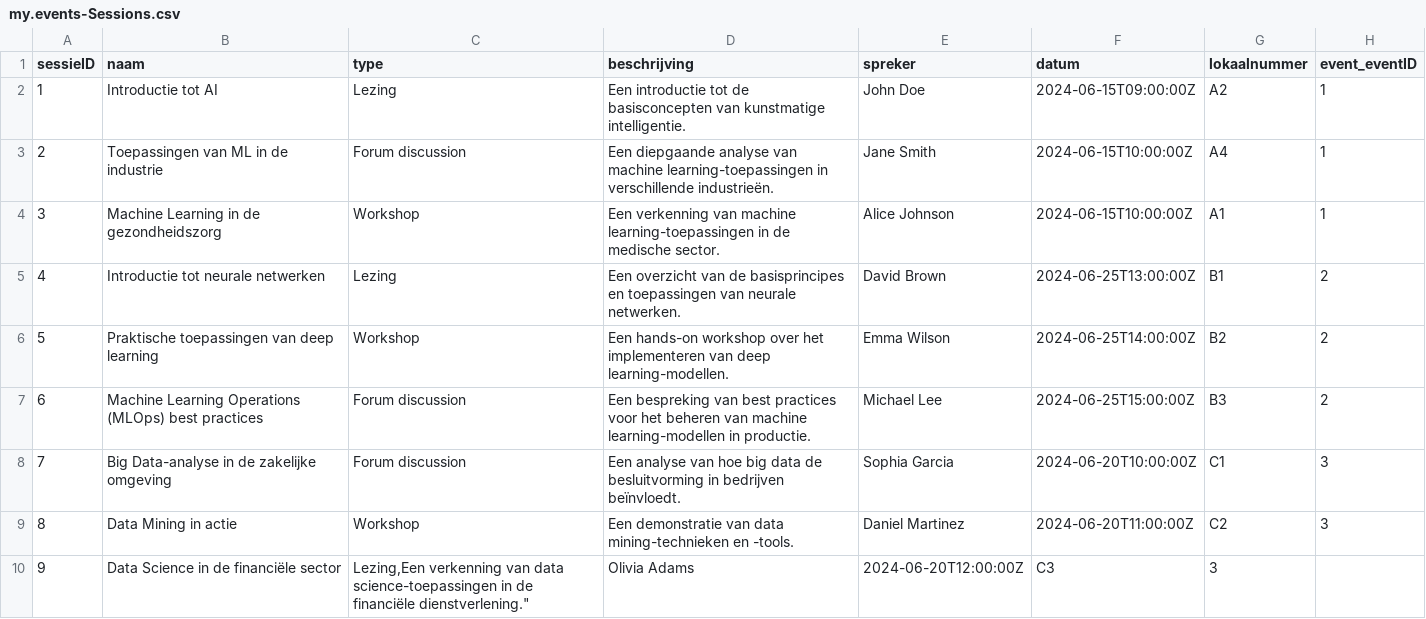
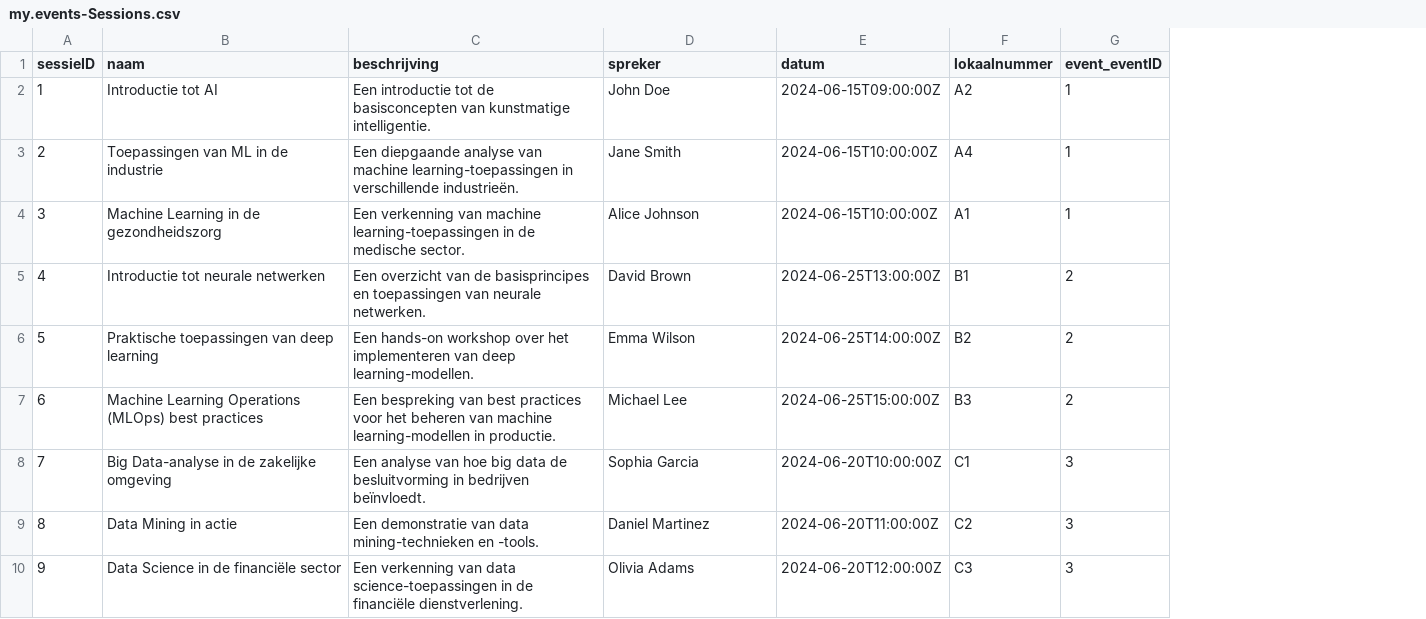
Before and after one commit to flexso-hogent/P2BS_2324_VC, a CSV file: Back-end/db/csv/my.events-Sessions.csv, drawn as a sheet; removed rows and columns are numbered as before the commit, all else as after; the diff names each change by its address in the sheet, - before the commit and + after, or states it on an @@ line.

```diff
--- a/Back-end/db/csv/my.events-Sessions.csv
+++ b/Back-end/db/csv/my.events-Sessions.csv
-column C (type), rows 2-10: Lezing | Forum discussion | Workshop | Lezing | Workshop | Forum discussion | Forum discussion | Workshop | Lezing,Een verkenning van data science-toepassingen in de financiële dienstverlening."
-C10 (beschrijving): Olivia Adams
+C10 (beschrijving): Een verkenning van data science-toepassingen in de financiële dienstverlening.
-D10 (spreker): 2024-06-20T12:00:00Z
+D10 (spreker): Olivia Adams
-E10 (datum): C3
+E10 (datum): 2024-06-20T12:00:00Z
-F10 (lokaalnummer): 3
+F10 (lokaalnummer): C3
-G10 (event_eventID): (empty)
+G10 (event_eventID): 3
```
Also changed, not shown: 20 other files.
